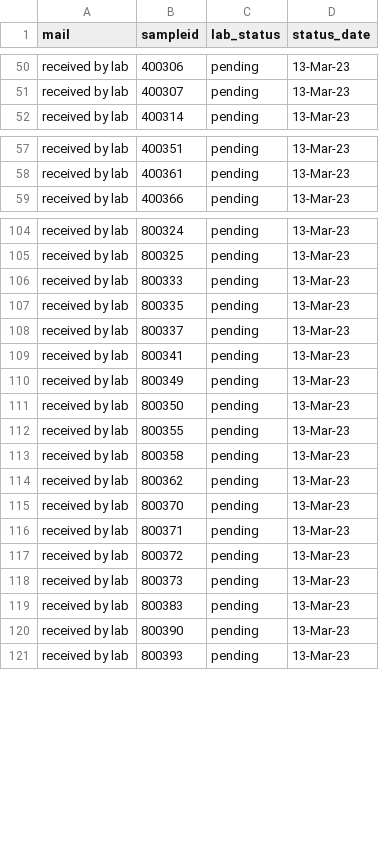
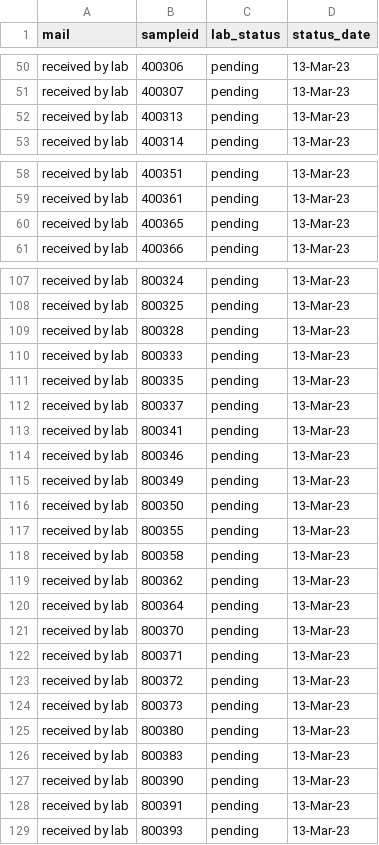
Before and after one commit to opioiddatalab/drugchecking, a CSV file: status/pending.csv, drawn as a sheet; only a part is shown, gaps mark what is left out; the diff covers the shown part only; the diff names each change by its address in the sheet, - before the commit and + after, or states it on an @@ line.

Commit message:
Update pending.csv

```diff
--- a/status/pending.csv
+++ b/status/pending.csv
+row 52: received by lab | 400313 | pending | 13-Mar-23
+row 60: received by lab | 400365 | pending | 13-Mar-23
+row 109: received by lab | 800328 | pending | 13-Mar-23
+row 114: received by lab | 800346 | pending | 13-Mar-23
+row 120: received by lab | 800364 | pending | 13-Mar-23
+row 125: received by lab | 800380 | pending | 13-Mar-23
+row 128: received by lab | 800391 | pending | 13-Mar-23
```
Also changed, not shown: 1 added row elsewhere in this file.
